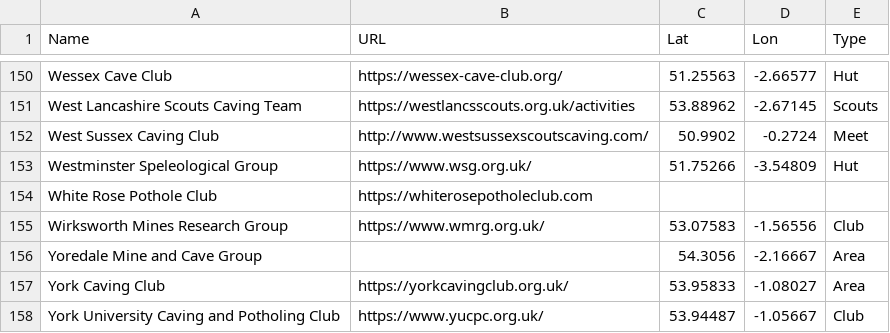
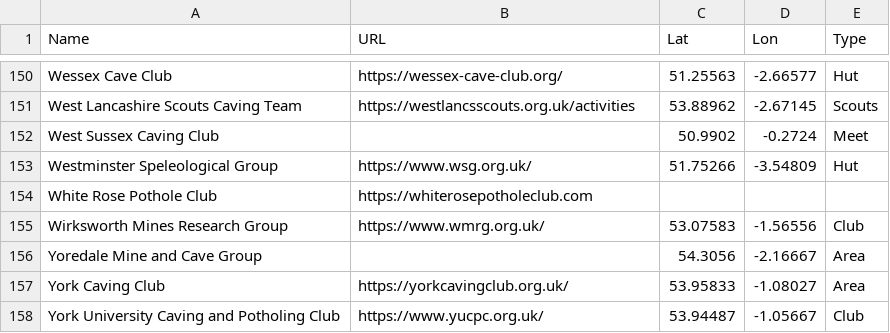
Before and after one commit to BritishCavingAssociation/bca-clubs-map, a CSV file: caving_clubs.csv, drawn as a sheet; only a part is shown, gaps mark what is left out.

Commit message:
Update caving_clubs.csv

```diff
--- a/caving_clubs.csv
+++ b/caving_clubs.csv
@@ -151,3 +151,3 @@ Wessex Cave Club,https://wessex-cave-club.org/,51.25563,-2.66577,Hut
 West Lancashire Scouts Caving Team,https://westlancsscouts.org.uk/activities,53.88962,-2.67145,Scouts
-West Sussex Caving Club,http://www.westsussexscoutscaving.com/,50.9902,-0.2724,Meet
+West Sussex Caving Club,,50.9902,-0.2724,Meet
 Westminster Speleological Group,https://www.wsg.org.uk/,51.75266,-3.54809,Hut
```
